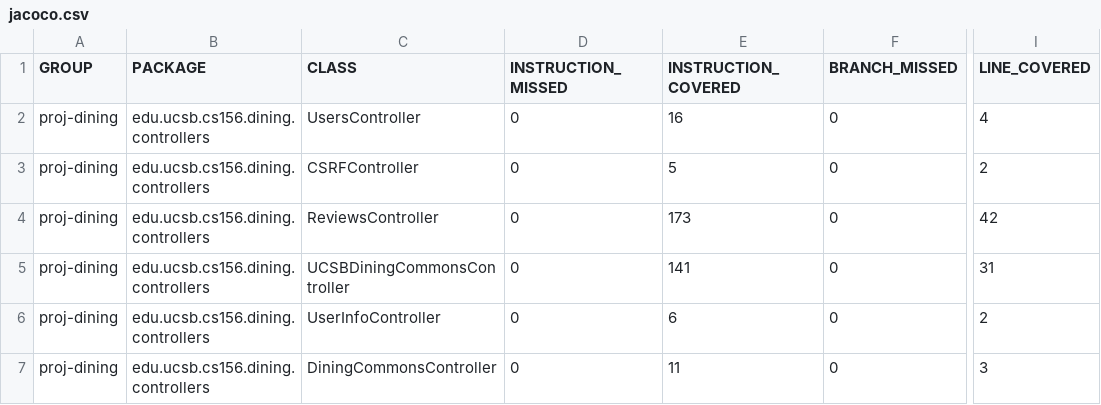
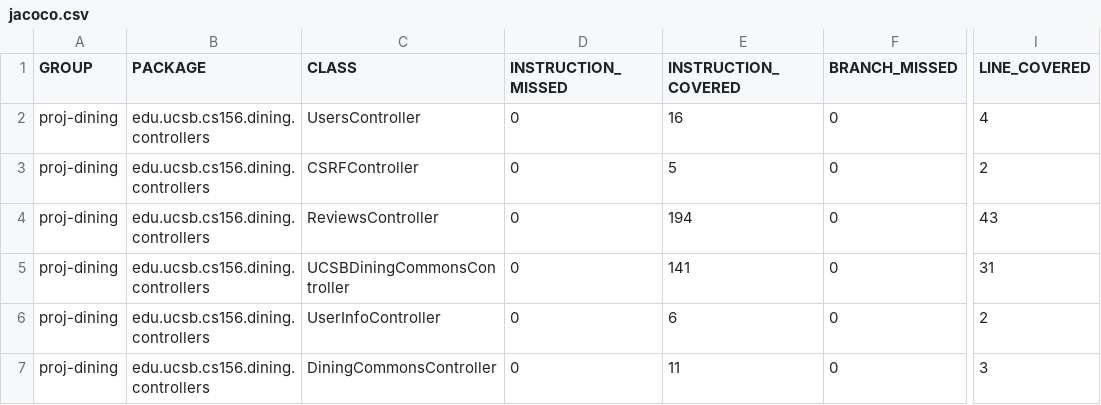
Before and after one commit to ucsb-cs156-f24/proj-dining-f24-13, a CSV file: prs/52/jacoco/jacoco.csv, drawn as a sheet; only a part is shown, gaps mark what is left out; the diff names each change by its address in the sheet, - before the commit and + after, or states it on an @@ line.

```diff
--- a/prs/52/jacoco/jacoco.csv
+++ b/prs/52/jacoco/jacoco.csv
-E4 (INSTRUCTION_COVERED): 173
+E4 (INSTRUCTION_COVERED): 194
-I4 (LINE_COVERED): 42
+I4 (LINE_COVERED): 43
```
Also changed, not shown: 7 other files.
